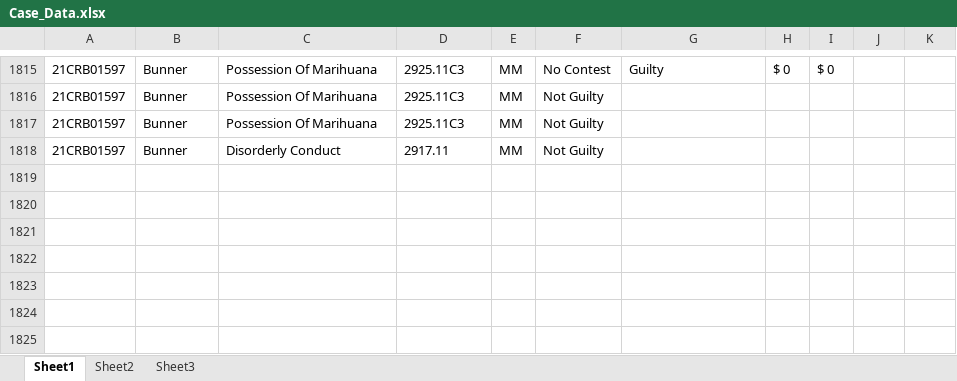
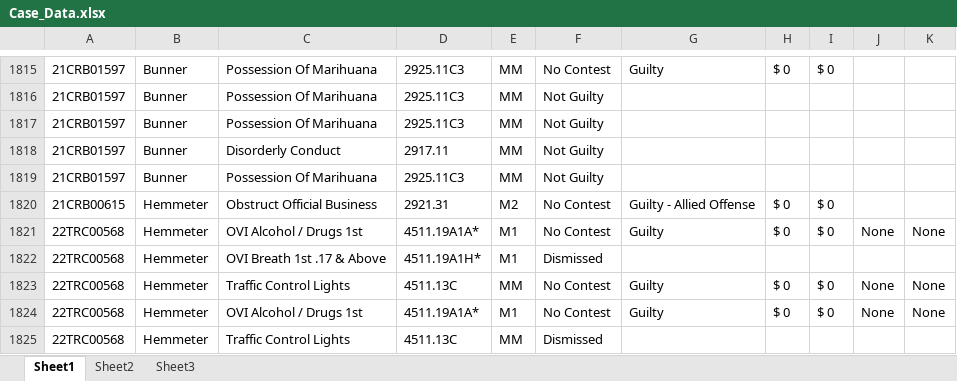
Before and after one commit to HunterProgram22/MuniEntry, an Excel workbook: db/Case_Data.xlsx, sheet Sheet1, drawn as a sheet; only a part is shown, gaps mark what is left out; values as stored, in another font and other column widths than the file's, no borders; the diff names each change by its address in the sheet, - before the commit and + after, or states it on an @@ line.

```diff
--- a/db/Case_Data.xlsx (sheet Sheet1)
+++ b/db/Case_Data.xlsx (sheet Sheet1)
+row 1819: 21CRB01597 | Bunner | Possession Of Marihuana | 2925.11C3 | MM | Not Guilty
+row 1820: 21CRB00615 | Hemmeter | Obstruct Official Business | 2921.31 | M2 | No Contest | Guilty - Allied Offense | $ 0 | $ 0
+row 1821: 22TRC00568 | Hemmeter | OVI Alcohol / Drugs 1st | 4511.19A1A* | M1 | No Contest | Guilty | $ 0 | $ 0 | None | None
+row 1822: 22TRC00568 | Hemmeter | OVI Breath 1st .17 & Above | 4511.19A1H* | M1 | Dismissed
+row 1823: 22TRC00568 | Hemmeter | Traffic Control Lights | 4511.13C | MM | No Contest | Guilty | $ 0 | $ 0 | None | None
+row 1824: 22TRC00568 | Hemmeter | OVI Alcohol / Drugs 1st | 4511.19A1A* | M1 | No Contest | Guilty | $ 0 | $ 0 | None | None
+row 1825: 22TRC00568 | Hemmeter | Traffic Control Lights | 4511.13C | MM | Dismissed
```
Also changed, not shown: 6 other files.
